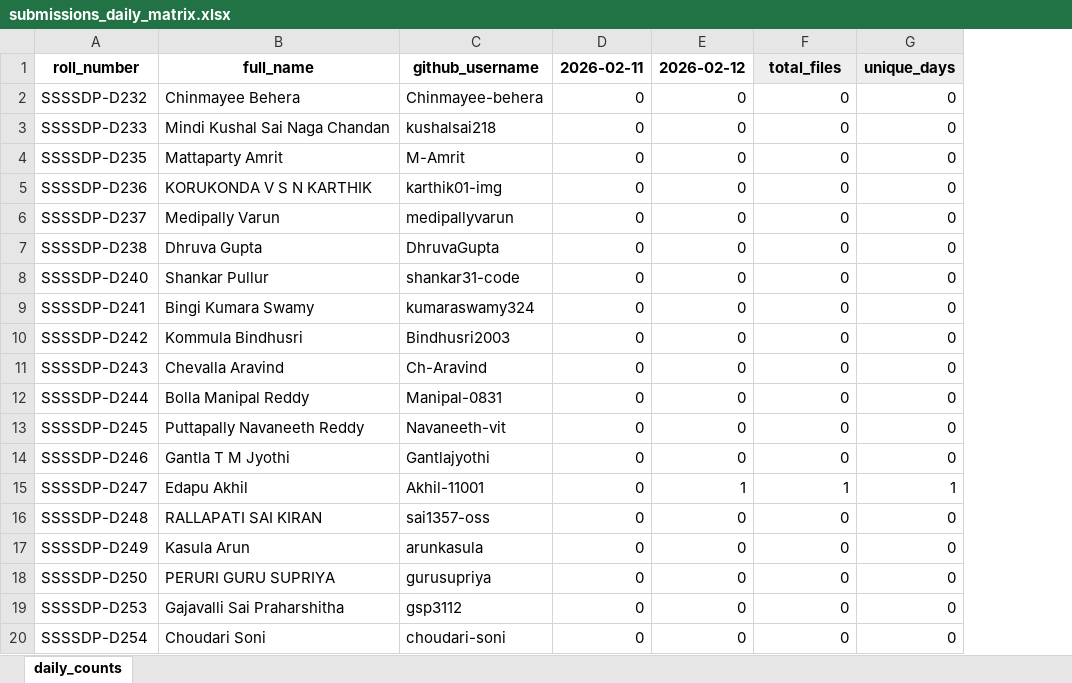
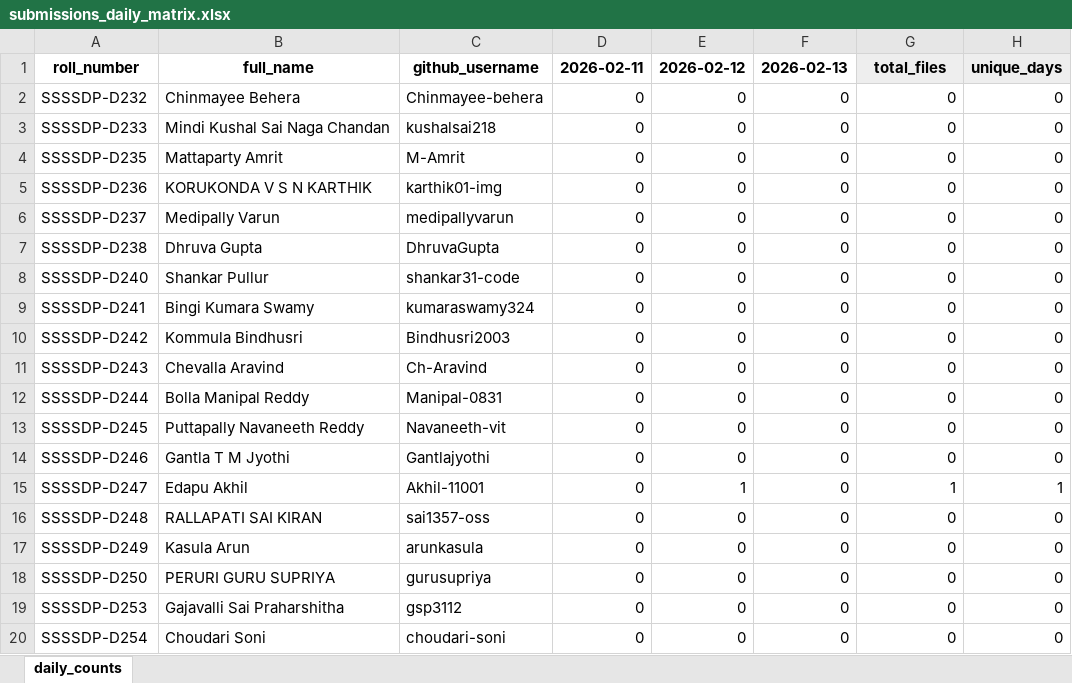
Before and after one commit to EaswarammaPreranaInc/SethuBatch3_DataEngineers, an Excel workbook: reports/submissions_daily_matrix.xlsx, sheet daily_counts, drawn as a sheet; only a part is shown; values as stored, in another font and other column widths than the file's, no borders; the diff names each change by its address in the sheet, - before the commit and + after, or states it on an @@ line.

```diff
--- a/reports/submissions_daily_matrix.xlsx (sheet daily_counts)
+++ b/reports/submissions_daily_matrix.xlsx (sheet daily_counts)
+column H, rows 1-20: unique_days | 0 | 0 | 0 | 0 | 0 | 0 | 0 | 0 | 0 | 0 | 0 | 0 | 0 | 1 | 0 | 0 | 0 | 0 | 0
-F1: total_files
+F1: 2026-02-13
-F1 fill: #EEEEEE
+F1 fill: none
-G1: unique_days
+G1: total_files
-F15: 1
+F15: 0
```
Also changed, not shown: 5 other files.
